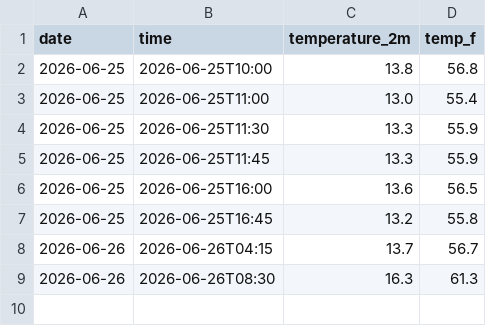
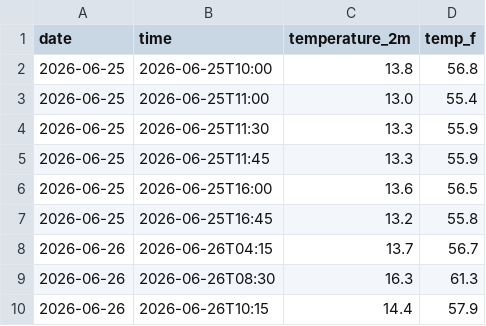
Before and after one commit to Waffle-Weiwei/weather-tracker-Scotland, a CSV file: daily_log.csv, drawn as a sheet; the diff names each change by its address in the sheet, - before the commit and + after, or states it on an @@ line.

```diff
--- a/daily_log.csv
+++ b/daily_log.csv
+row 10: 2026-06-26 | 2026-06-26T10:15 | 14.4 | 57.9
```
Also changed, not shown: 1 other file.
